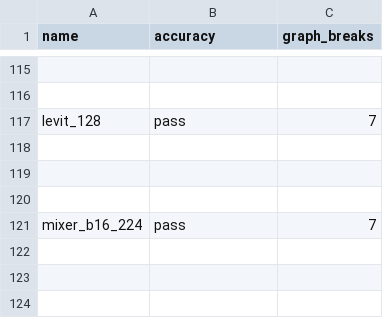
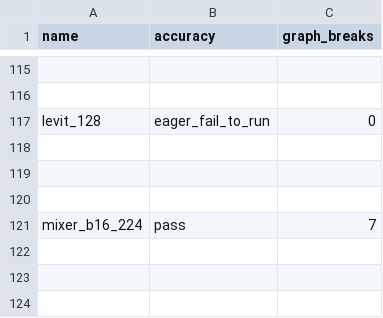
Before and after one commit to kavlal6/pytorch, a CSV file: benchmarks/dynamo/ci_expected_accuracy/aot_eager_timm_training.csv, drawn as a sheet; only a part is shown, gaps mark what is left out; the diff names each change by its address in the sheet, - before the commit and + after, or states it on an @@ line.

```diff
--- a/benchmarks/dynamo/ci_expected_accuracy/aot_eager_timm_training.csv
+++ b/benchmarks/dynamo/ci_expected_accuracy/aot_eager_timm_training.csv
-B117 (accuracy): pass
+B117 (accuracy): eager_fail_to_run
-C117 (graph_breaks): 7
+C117 (graph_breaks): 0
```
Also changed, not shown: benchmarks/dynamo/ci_expected_accuracy/aot_eager_timm_inference.csv, benchmarks/dynamo/ci_expected_accuracy/aot_inductor_timm_inference.csv, 13 other files.
